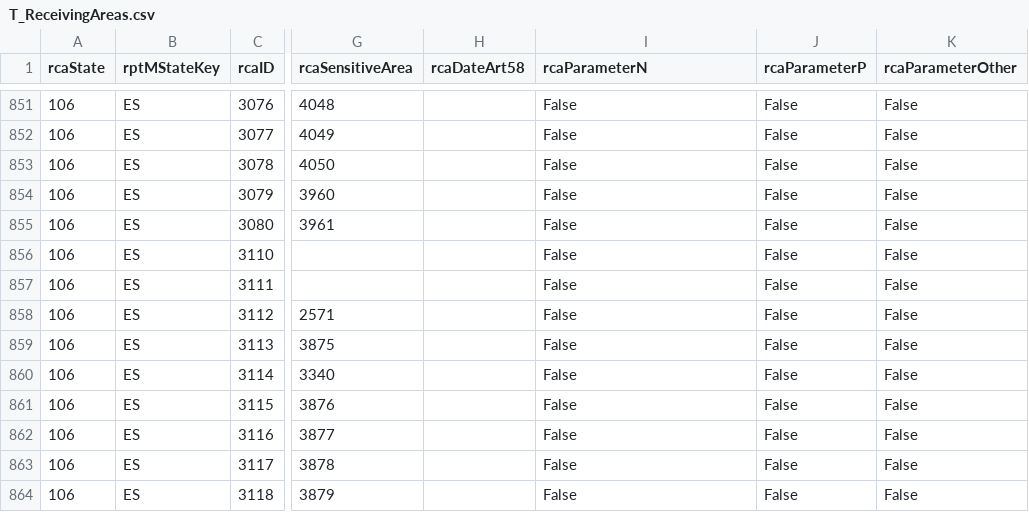
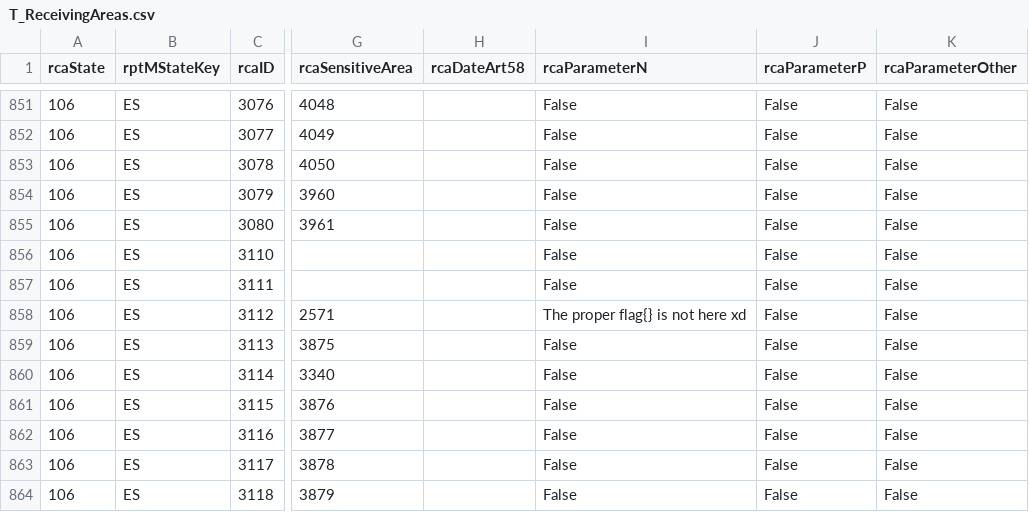
Before and after one commit to ALO-PWr-Cybertron/Ransomware, a CSV file: data/T_ReceivingAreas.csv, drawn as a sheet; only a part is shown, gaps mark what is left out; the diff names each change by its address in the sheet, - before the commit and + after, or states it on an @@ line.

Commit message:
Flag is not here :))

```diff
--- a/data/T_ReceivingAreas.csv
+++ b/data/T_ReceivingAreas.csv
-I858 (rcaParameterN): False
+I858 (rcaParameterN): The proper flag{} is not here xd
```
Also changed, not shown: 4 other files.
